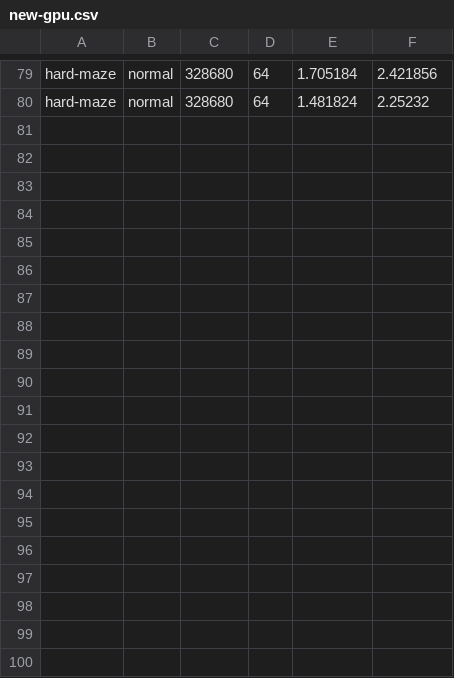
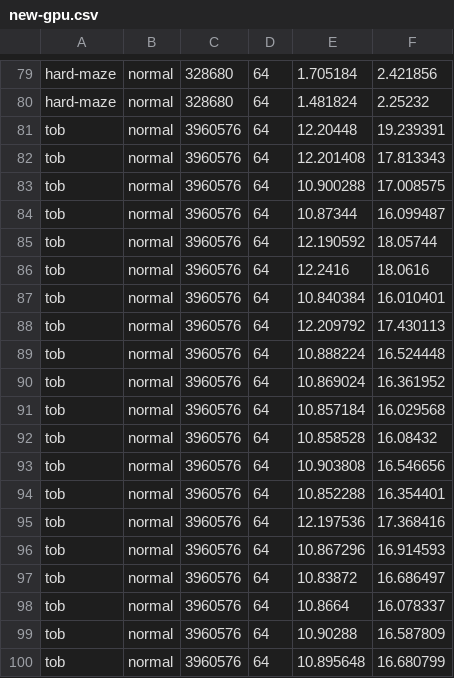
Before and after one commit to cycraig/ConnectedComponentsLabelling, a CSV file: results/Challenge/new-gpu.csv, drawn as a sheet; only a part is shown, gaps mark what is left out; the diff names each change by its address in the sheet, - before the commit and + after, or states it on an @@ line.

```diff
--- a/results/Challenge/new-gpu.csv
+++ b/results/Challenge/new-gpu.csv
+row 81: tob | normal | 3960576 | 64 | 12.20448 | 19.239391
+row 82: tob | normal | 3960576 | 64 | 12.201408 | 17.813343
+row 83: tob | normal | 3960576 | 64 | 10.900288 | 17.008575
+row 84: tob | normal | 3960576 | 64 | 10.87344 | 16.099487
+row 85: tob | normal | 3960576 | 64 | 12.190592 | 18.05744
+row 86: tob | normal | 3960576 | 64 | 12.2416 | 18.0616
+row 87: tob | normal | 3960576 | 64 | 10.840384 | 16.010401
+row 88: tob | normal | 3960576 | 64 | 12.209792 | 17.430113
+row 89: tob | normal | 3960576 | 64 | 10.888224 | 16.524448
+row 90: tob | normal | 3960576 | 64 | 10.869024 | 16.361952
+row 91: tob | normal | 3960576 | 64 | 10.857184 | 16.029568
+row 92: tob | normal | 3960576 | 64 | 10.858528 | 16.08432
+row 93: tob | normal | 3960576 | 64 | 10.903808 | 16.546656
+row 94: tob | normal | 3960576 | 64 | 10.852288 | 16.354401
+row 95: tob | normal | 3960576 | 64 | 12.197536 | 17.368416
+row 96: tob | normal | 3960576 | 64 | 10.867296 | 16.914593
+row 97: tob | normal | 3960576 | 64 | 10.83872 | 16.686497
+row 98: tob | normal | 3960576 | 64 | 10.8664 | 16.078337
+row 99: tob | normal | 3960576 | 64 | 10.90288 | 16.587809
+row 100: tob | normal | 3960576 | 64 | 10.895648 | 16.680799
```
Also changed, not shown: results/Challenge/new-gpu_global.csv, results/Challenge/new-union.csv, 15 other files.
